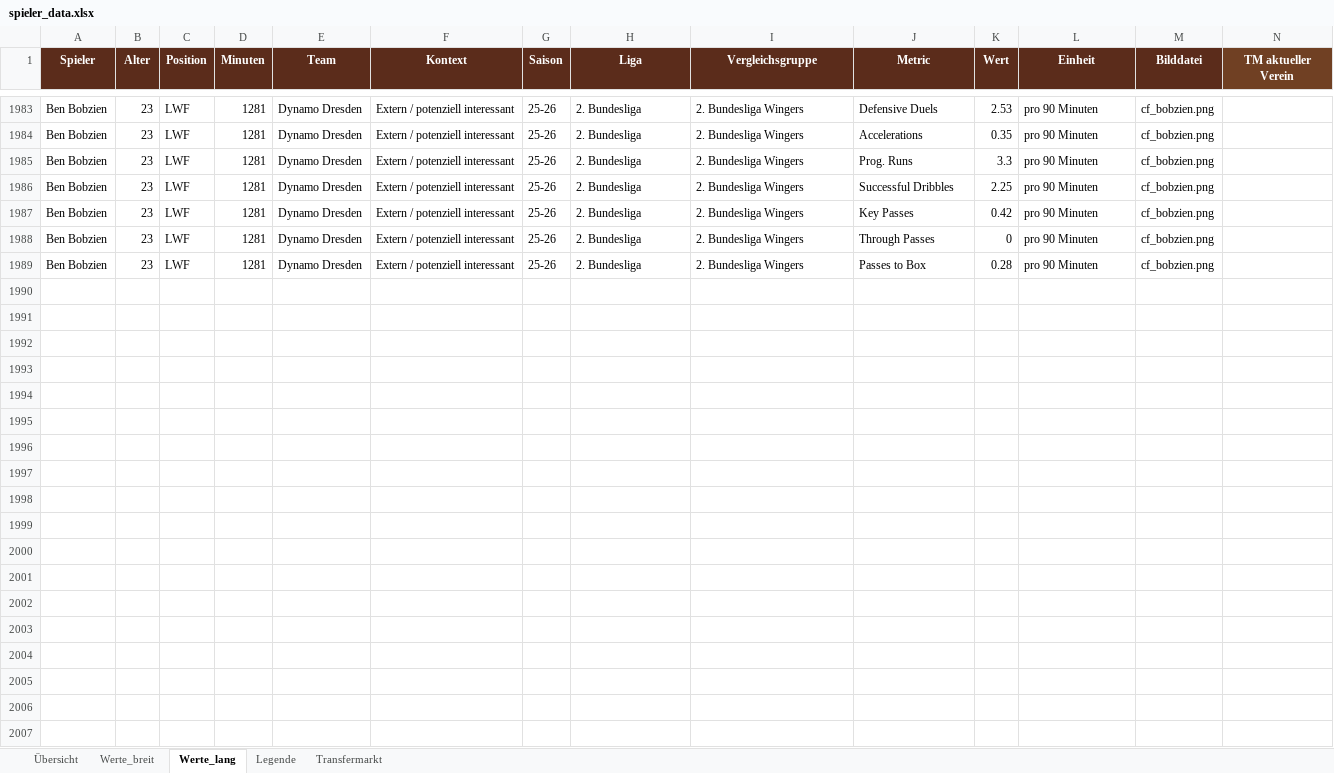
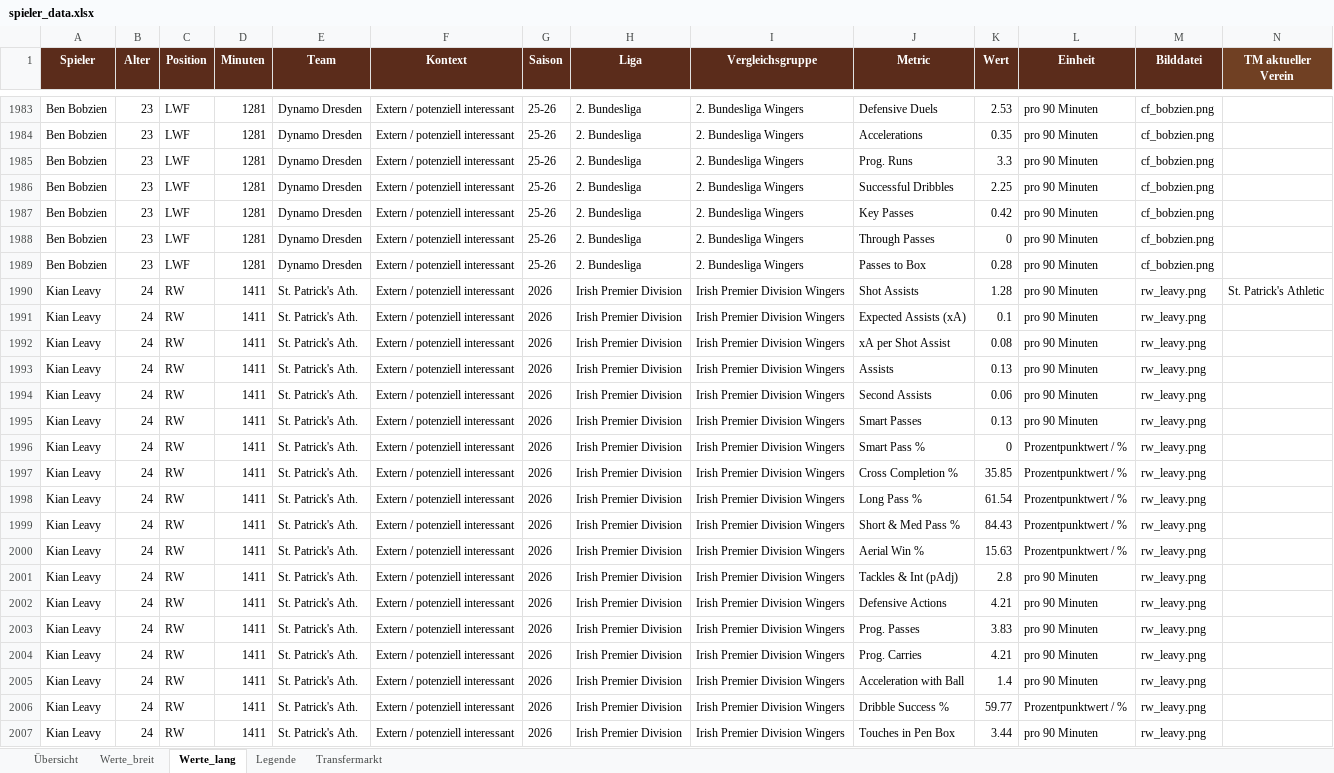
Before and after one commit to thebestianD/fcn_daten_tool, an Excel workbook: spieler_data.xlsx, sheet Werte_lang, drawn as a sheet; only a part is shown, gaps mark what is left out; values as stored, in another font and other column widths than the file's, no borders; conditional formats and table styles not drawn; rows hold the shown columns only; the diff covers the shown part only; the diff names each change by its address in the sheet, - before the commit and + after, or states it on an @@ line.

Commit message:
Ndjiki und Leavy

```diff
--- a/spieler_data.xlsx (sheet Werte_lang)
+++ b/spieler_data.xlsx (sheet Werte_lang)
+row 1990: Kian Leavy | 24 | RW | 1411 | St. Patrick's Ath. | Extern / potenziell interessant | 2026 | Irish Premier Division | Irish Premier Division Wingers | Shot Assists | 1.28 | pro 90 Minuten | rw_leavy.png | St. Patrick's Athletic
+row 1991: Kian Leavy | 24 | RW | 1411 | St. Patrick's Ath. | Extern / potenziell interessant | 2026 | Irish Premier Division | Irish Premier Division Wingers | Expected Assists (xA) | 0.1 | pro 90 Minuten | rw_leavy.png
+row 1992: Kian Leavy | 24 | RW | 1411 | St. Patrick's Ath. | Extern / potenziell interessant | 2026 | Irish Premier Division | Irish Premier Division Wingers | xA per Shot Assist | 0.08 | pro 90 Minuten | rw_leavy.png
+row 1993: Kian Leavy | 24 | RW | 1411 | St. Patrick's Ath. | Extern / potenziell interessant | 2026 | Irish Premier Division | Irish Premier Division Wingers | Assists | 0.13 | pro 90 Minuten | rw_leavy.png
+row 1994: Kian Leavy | 24 | RW | 1411 | St. Patrick's Ath. | Extern / potenziell interessant | 2026 | Irish Premier Division | Irish Premier Division Wingers | Second Assists | 0.06 | pro 90 Minuten | rw_leavy.png
+row 1995: Kian Leavy | 24 | RW | 1411 | St. Patrick's Ath. | Extern / potenziell interessant | 2026 | Irish Premier Division | Irish Premier Division Wingers | Smart Passes | 0.13 | pro 90 Minuten | rw_leavy.png
+row 1996: Kian Leavy | 24 | RW | 1411 | St. Patrick's Ath. | Extern / potenziell interessant | 2026 | Irish Premier Division | Irish Premier Division Wingers | Smart Pass % | 0 | Prozentpunktwert / % | rw_leavy.png
+row 1997: Kian Leavy | 24 | RW | 1411 | St. Patrick's Ath. | Extern / potenziell interessant | 2026 | Irish Premier Division | Irish Premier Division Wingers | Cross Completion % | 35.85 | Prozentpunktwert / % | rw_leavy.png
+row 1998: Kian Leavy | 24 | RW | 1411 | St. Patrick's Ath. | Extern / potenziell interessant | 2026 | Irish Premier Division | Irish Premier Division Wingers | Long Pass % | 61.54 | Prozentpunktwert / % | rw_leavy.png
+row 1999: Kian Leavy | 24 | RW | 1411 | St. Patrick's Ath. | Extern / potenziell interessant | 2026 | Irish Premier Division | Irish Premier Division Wingers | Short & Med Pass % | 84.43 | Prozentpunktwert / % | rw_leavy.png
+row 2000: Kian Leavy | 24 | RW | 1411 | St. Patrick's Ath. | Extern / potenziell interessant | 2026 | Irish Premier Division | Irish Premier Division Wingers | Aerial Win % | 15.63 | Prozentpunktwert / % | rw_leavy.png
+row 2001: Kian Leavy | 24 | RW | 1411 | St. Patrick's Ath. | Extern / potenziell interessant | 2026 | Irish Premier Division | Irish Premier Division Wingers | Tackles & Int (pAdj) | 2.8 | pro 90 Minuten | rw_leavy.png
+row 2002: Kian Leavy | 24 | RW | 1411 | St. Patrick's Ath. | Extern / potenziell interessant | 2026 | Irish Premier Division | Irish Premier Division Wingers | Defensive Actions | 4.21 | pro 90 Minuten | rw_leavy.png
+row 2003: Kian Leavy | 24 | RW | 1411 | St. Patrick's Ath. | Extern / potenziell interessant | 2026 | Irish Premier Division | Irish Premier Division Wingers | Prog. Passes | 3.83 | pro 90 Minuten | rw_leavy.png
+row 2004: Kian Leavy | 24 | RW | 1411 | St. Patrick's Ath. | Extern / potenziell interessant | 2026 | Irish Premier Division | Irish Premier Division Wingers | Prog. Carries | 4.21 | pro 90 Minuten | rw_leavy.png
+row 2005: Kian Leavy | 24 | RW | 1411 | St. Patrick's Ath. | Extern / potenziell interessant | 2026 | Irish Premier Division | Irish Premier Division Wingers | Acceleration with Ball | 1.4 | pro 90 Minuten | rw_leavy.png
+row 2006: Kian Leavy | 24 | RW | 1411 | St. Patrick's Ath. | Extern / potenziell interessant | 2026 | Irish Premier Division | Irish Premier Division Wingers | Dribble Success % | 59.77 | Prozentpunktwert / % | rw_leavy.png
+row 2007: Kian Leavy | 24 | RW | 1411 | St. Patrick's Ath. | Extern / potenziell interessant | 2026 | Irish Premier Division | Irish Premier Division Wingers | Touches in Pen Box | 3.44 | pro 90 Minuten | rw_leavy.png
```
Also changed, not shown: 28 added rows and 29 edited cells elsewhere in this sheet, sheet Werte_breit, sheet Übersicht, sheet Transfermarkt, sheet Legende.
